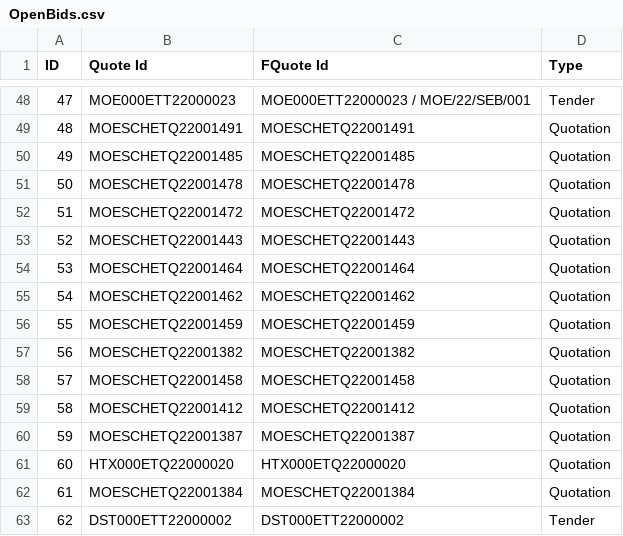
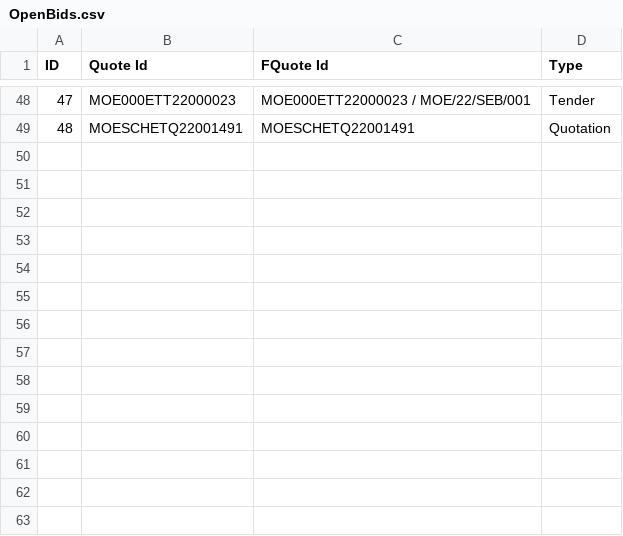
Before and after one commit to lambda100/sct9-diamond-proj1, a CSV file: output/OPEN/OpenBids.csv, drawn as a sheet; only a part is shown, gaps mark what is left out.

```diff
--- a/output/OPEN/OpenBids.csv
+++ b/output/OPEN/OpenBids.csv
@@ -49,15 +49 @@
 48,MOESCHETQ22001491,MOESCHETQ22001491,Quotation
-49,MOESCHETQ22001485,MOESCHETQ22001485,Quotation
-50,MOESCHETQ22001478,MOESCHETQ22001478,Quotation
-51,MOESCHETQ22001472,MOESCHETQ22001472,Quotation
-52,MOESCHETQ22001443,MOESCHETQ22001443,Quotation
-53,MOESCHETQ22001464,MOESCHETQ22001464,Quotation
-54,MOESCHETQ22001462,MOESCHETQ22001462,Quotation
-55,MOESCHETQ22001459,MOESCHETQ22001459,Quotation
-56,MOESCHETQ22001382,MOESCHETQ22001382,Quotation
-57,MOESCHETQ22001458,MOESCHETQ22001458,Quotation
-58,MOESCHETQ22001412,MOESCHETQ22001412,Quotation
-59,MOESCHETQ22001387,MOESCHETQ22001387,Quotation
-60,HTX000ETQ22000020,HTX000ETQ22000020,Quotation
-61,MOESCHETQ22001384,MOESCHETQ22001384,Quotation
-62,DST000ETT22000002,DST000ETT22000002,Tender
```
Also changed, not shown: 9 other files.
